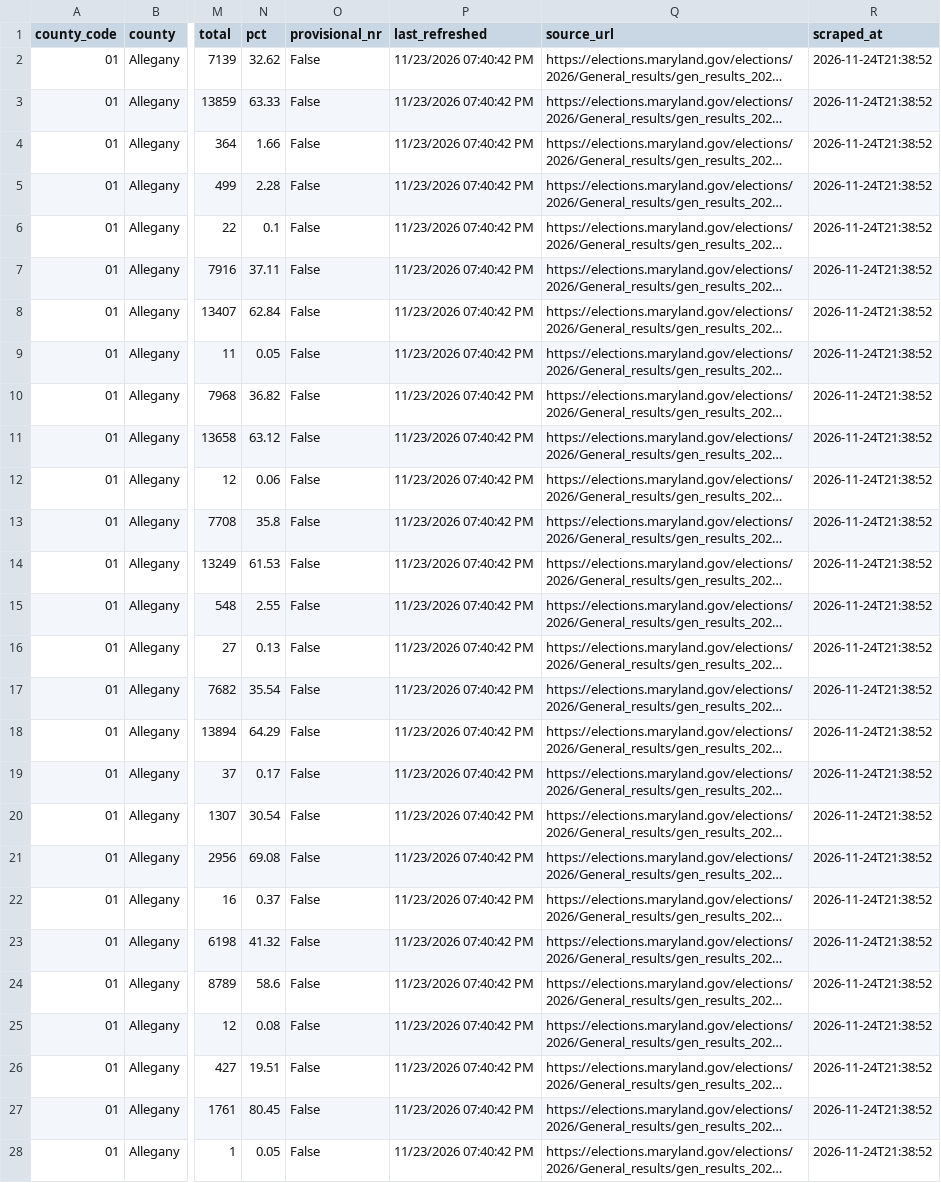
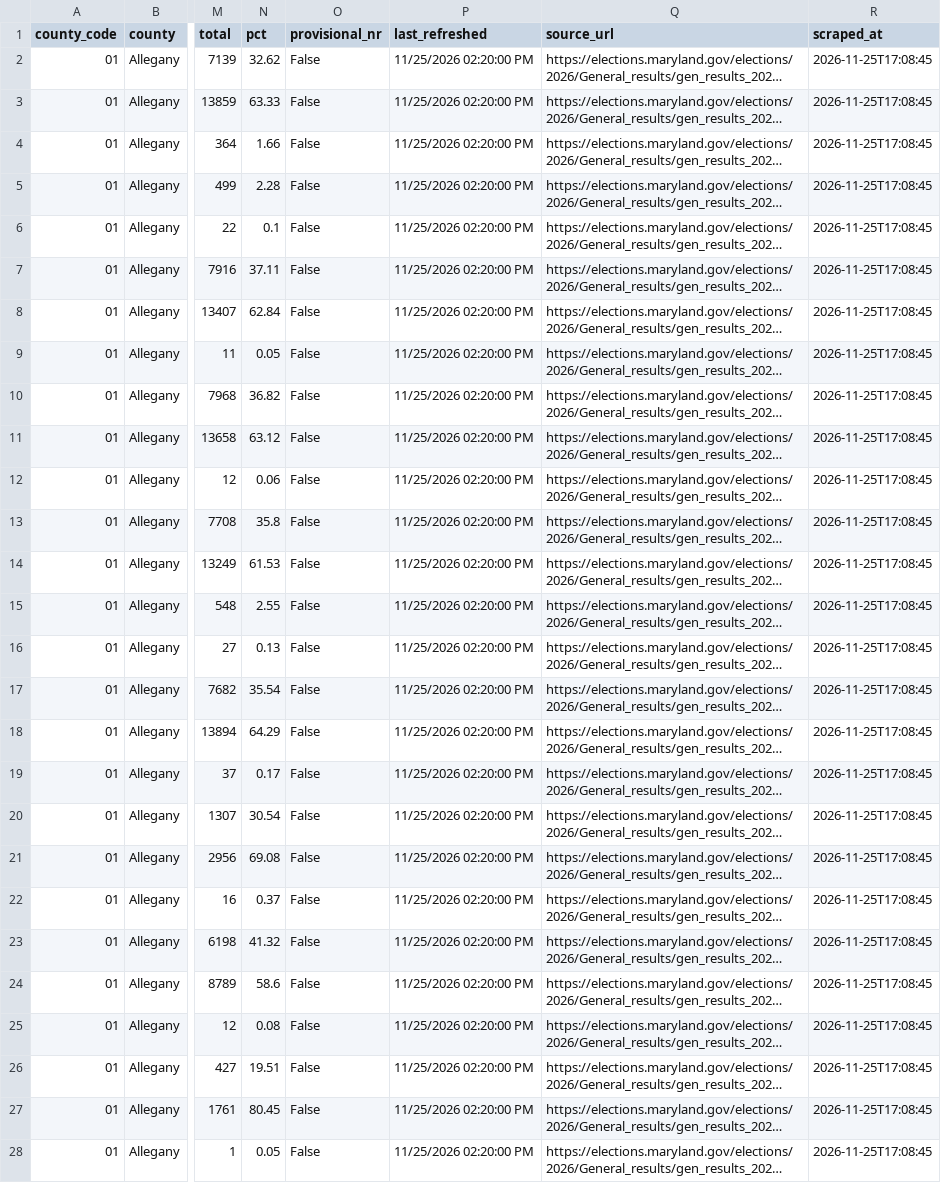
Before and after one commit to catelizabethmurphy/election-model-2026, a CSV file: data/2026/results/by_county/01_allegany.csv, drawn as a sheet; only a part is shown, gaps mark what is left out; long unchanged cells end in …; the diff covers the shown part only; the diff names each change by its address in the sheet, - before the commit and + after, or states it on an @@ line.

```diff
--- a/data/2026/results/by_county/01_allegany.csv
+++ b/data/2026/results/by_county/01_allegany.csv
-P2:P28 (last_refreshed): 11/23/2026 07:40:42 PM
+P2:P28 (last_refreshed): 11/25/2026 02:20:00 PM
-R2:R28 (scraped_at): 2026-11-24T21:38:52
+R2:R28 (scraped_at): 2026-11-25T17:08:45
```
Also changed, not shown: 84 edited cells elsewhere in this file, data/2026/results/by_county/02_anne_arundel.csv, data/2026/results/by_county/03_baltimore_city.csv, 56 other files.
